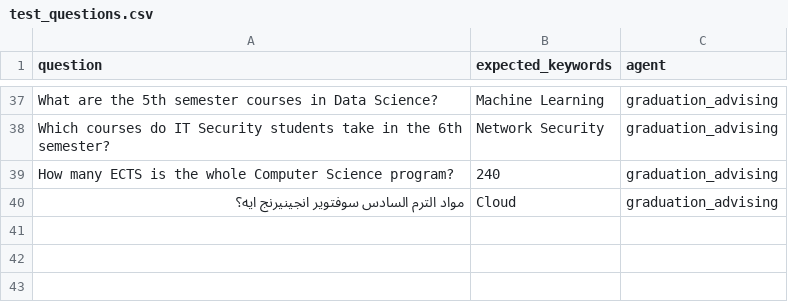
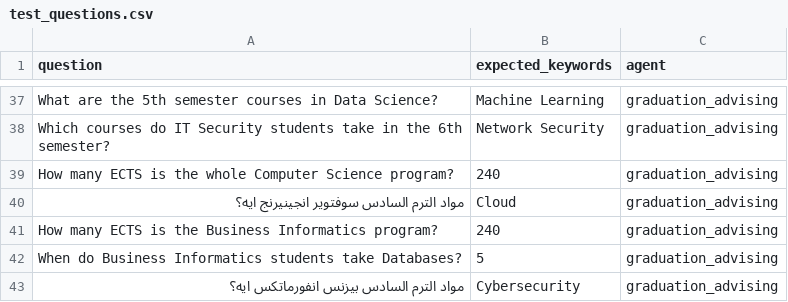
Before and after one commit to FarahSelim2005/Ai-assistant-bots-for-university-stakeholders, a CSV file: backend/data/test_questions.csv, drawn as a sheet; only a part is shown, gaps mark what is left out.

```diff
--- a/backend/data/test_questions.csv
+++ b/backend/data/test_questions.csv
@@ -40 +40,4 @@ How many ECTS is the whole Computer Science program?,240,graduation_advising
 مواد الترم السادس سوفتوير انجينيرنج ايه؟,Cloud,graduation_advising
+How many ECTS is the Business Informatics program?,240,graduation_advising
+When do Business Informatics students take Databases?,5,graduation_advising
+مواد الترم السادس بيزنس انفورماتكس ايه؟,Cybersecurity,graduation_advising
```
Also changed, not shown: 6 other files.
